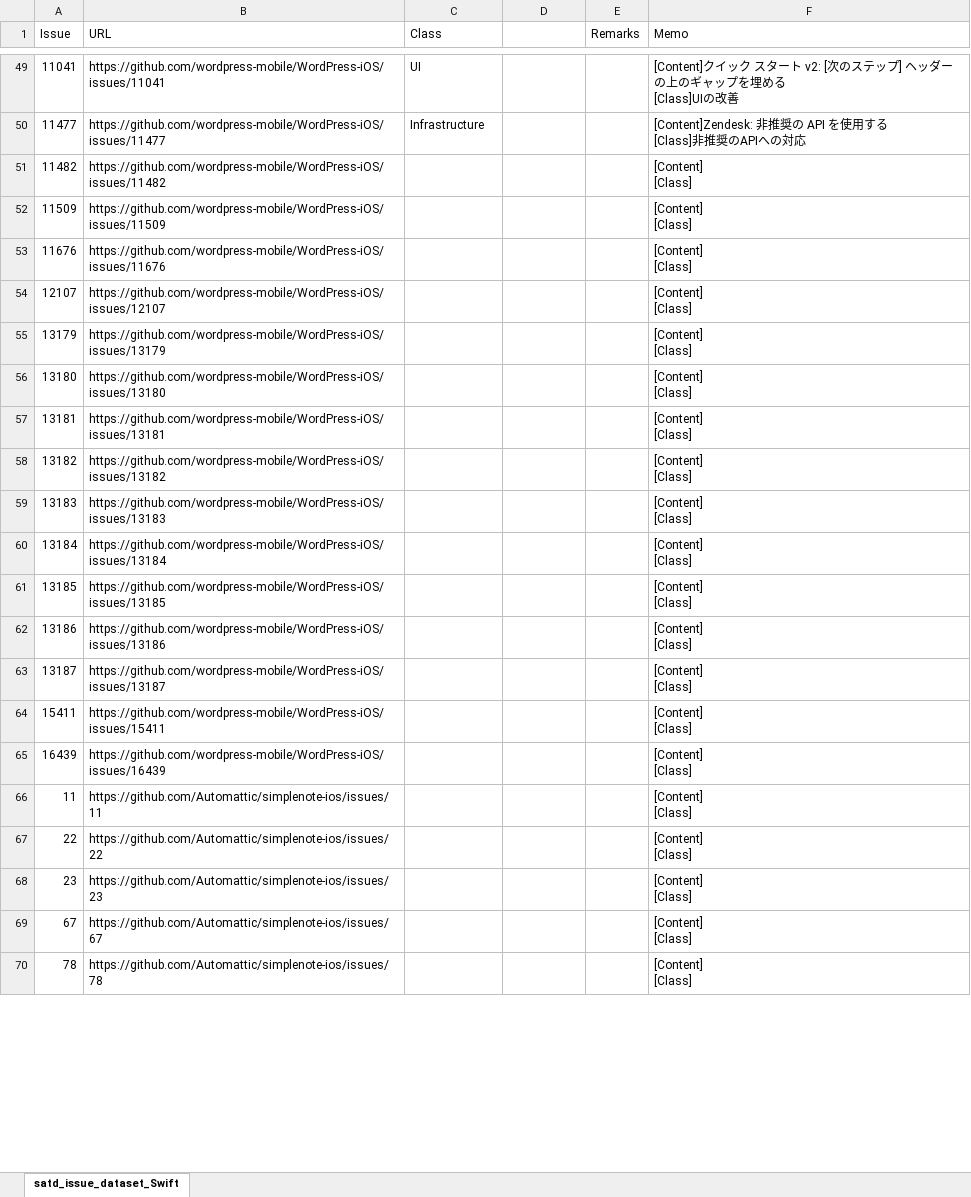
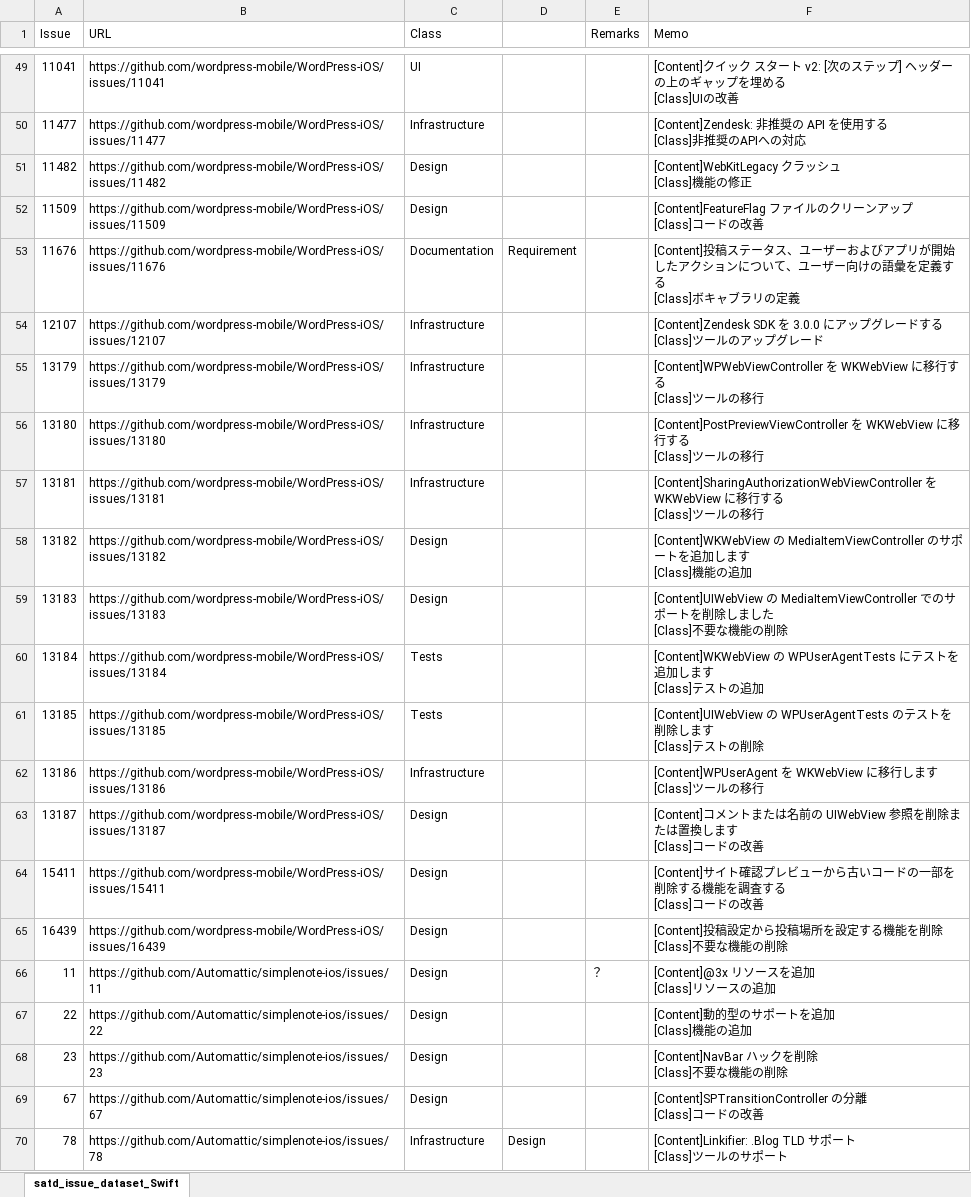
Before and after one commit to 3cywfym/td_dataset, an Excel workbook: satd_issue_dataset_Swift_tsuji.xlsx, sheet satd_issue_dataset_Swift, drawn as a sheet; only a part is shown, gaps mark what is left out; values as stored, in another font and other column widths than the file's, no borders; ↵ is a line break in a cell; the diff covers the shown part only; the diff names each change by its address in the sheet, - before the commit and + after, or states it on an @@ line.

Commit message:
Swiftの目視完了

```diff
--- a/satd_issue_dataset_Swift_tsuji.xlsx (sheet satd_issue_dataset_Swift)
+++ b/satd_issue_dataset_Swift_tsuji.xlsx (sheet satd_issue_dataset_Swift)
-C51:C52 (Class): (empty)
+C51:C52 (Class): Design
-F51 (Memo): [Content] ↵ [Class]
+F51 (Memo): [Content]WebKitLegacy クラッシュ ↵ [Class]機能の修正
-F52 (Memo): [Content] ↵ [Class]
+F52 (Memo): [Content]FeatureFlag ファイルのクリーンアップ ↵ [Class]コードの改善
-C53 (Class): (empty)
+C53 (Class): Documentation
-D53: (empty)
+D53: Requirement
-F53 (Memo): [Content] ↵ [Class]
+F53 (Memo): [Content]投稿ステータス、ユーザーおよびアプリが開始したアクションについて、ユーザー向けの語彙を定義する ↵ [Class]ボキャブラリの定義
-C54:C57 (Class): (empty)
+C54:C57 (Class): Infrastructure
-F54 (Memo): [Content] ↵ [Class]
+F54 (Memo): [Content]Zendesk SDK を 3.0.0 にアップグレードする ↵ [Class]ツールのアップグレード
-F55 (Memo): [Content] ↵ [Class]
+F55 (Memo): [Content]WPWebViewController を WKWebView に移行する ↵ [Class]ツールの移行
-F56 (Memo): [Content] ↵ [Class]
+F56 (Memo): [Content]PostPreviewViewController を WKWebView に移行する ↵ [Class]ツールの移行
-F57 (Memo): [Content] ↵ [Class]
+F57 (Memo): [Content]SharingAuthorizationWebViewController を WKWebView に移行する ↵ [Class]ツールの移行
-C58:C59 (Class): (empty)
+C58:C59 (Class): Design
-F58 (Memo): [Content] ↵ [Class]
+F58 (Memo): [Content]WKWebView の MediaItemViewController のサポートを追加します ↵ [Class]機能の追加
-F59 (Memo): [Content] ↵ [Class]
+F59 (Memo): [Content]UIWebView の MediaItemViewController でのサポートを削除しました ↵ [Class]不要な機能の削除
-C60:C61 (Class): (empty)
+C60:C61 (Class): Tests
-F60 (Memo): [Content] ↵ [Class]
+F60 (Memo): [Content]WKWebView の WPUserAgentTests にテストを追加します ↵ [Class]テストの追加
-F61 (Memo): [Content] ↵ [Class]
+F61 (Memo): [Content]UIWebView の WPUserAgentTests のテストを削除します ↵ [Class]テストの削除
-C62 (Class): (empty)
+C62 (Class): Infrastructure
-F62 (Memo): [Content] ↵ [Class]
+F62 (Memo): [Content]WPUserAgent を WKWebView に移行します ↵ [Class]ツールの移行
-C63:C69 (Class): (empty)
+C63:C69 (Class): Design
-F63 (Memo): [Content] ↵ [Class]
+F63 (Memo): [Content]コメントまたは名前の UIWebView 参照を削除または置換します ↵ [Class]コードの改善
-F64 (Memo): [Content] ↵ [Class]
+F64 (Memo): [Content]サイト確認プレビューから古いコードの一部を削除する機能を調査する ↵ [Class]コードの改善
-F65 (Memo): [Content] ↵ [Class]
+F65 (Memo): [Content]投稿設定から投稿場所を設定する機能を削除 ↵ [Class]不要な機能の削除
-E66 (Remarks): (empty)
+E66 (Remarks): ？
-F66 (Memo): [Content] ↵ [Class]
+F66 (Memo): [Content]@3x リソースを追加 ↵ [Class]リソースの追加
-F67 (Memo): [Content] ↵ [Class]
+F67 (Memo): [Content]動的型のサポートを追加 ↵ [Class]機能の追加
-F68 (Memo): [Content] ↵ [Class]
+F68 (Memo): [Content]NavBar ハックを削除 ↵ [Class]不要な機能の削除
-F69 (Memo): [Content] ↵ [Class]
+F69 (Memo): [Content]SPTransitionController の分離 ↵ [Class]コードの改善
-C70 (Class): (empty)
+C70 (Class): Infrastructure
-D70: (empty)
+D70: Design
-F70 (Memo): [Content] ↵ [Class]
+F70 (Memo): [Content]Linkifier: .Blog TLD サポート ↵ [Class]ツールのサポート
```
Also changed, not shown: 34 edited cells elsewhere in this sheet.
